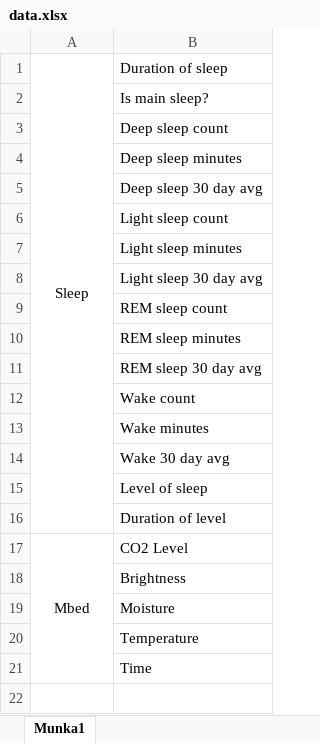
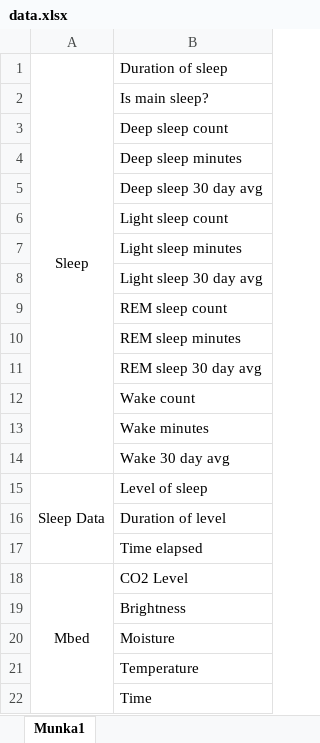
Before and after one commit to gyevnarb/IntelligentSleepAssistant, an Excel workbook: src/processing/data.xlsx, sheet Munka1, drawn as a sheet; values as stored, in another font and other column widths than the file's, no borders; removed rows and columns are numbered as before the commit, all else as after; the diff names each change by its address in the sheet, - before the commit and + after, or states it on an @@ line.

```diff
--- a/src/processing/data.xlsx (sheet Munka1)
+++ b/src/processing/data.xlsx (sheet Munka1)
-A1:A16 merged
+A1:A14 merged
-A15: (empty)
+A15: Sleep Data
+A15:A17 merged
+row 17:  | Time elapsed
```
Also changed, not shown: 4 other files.
